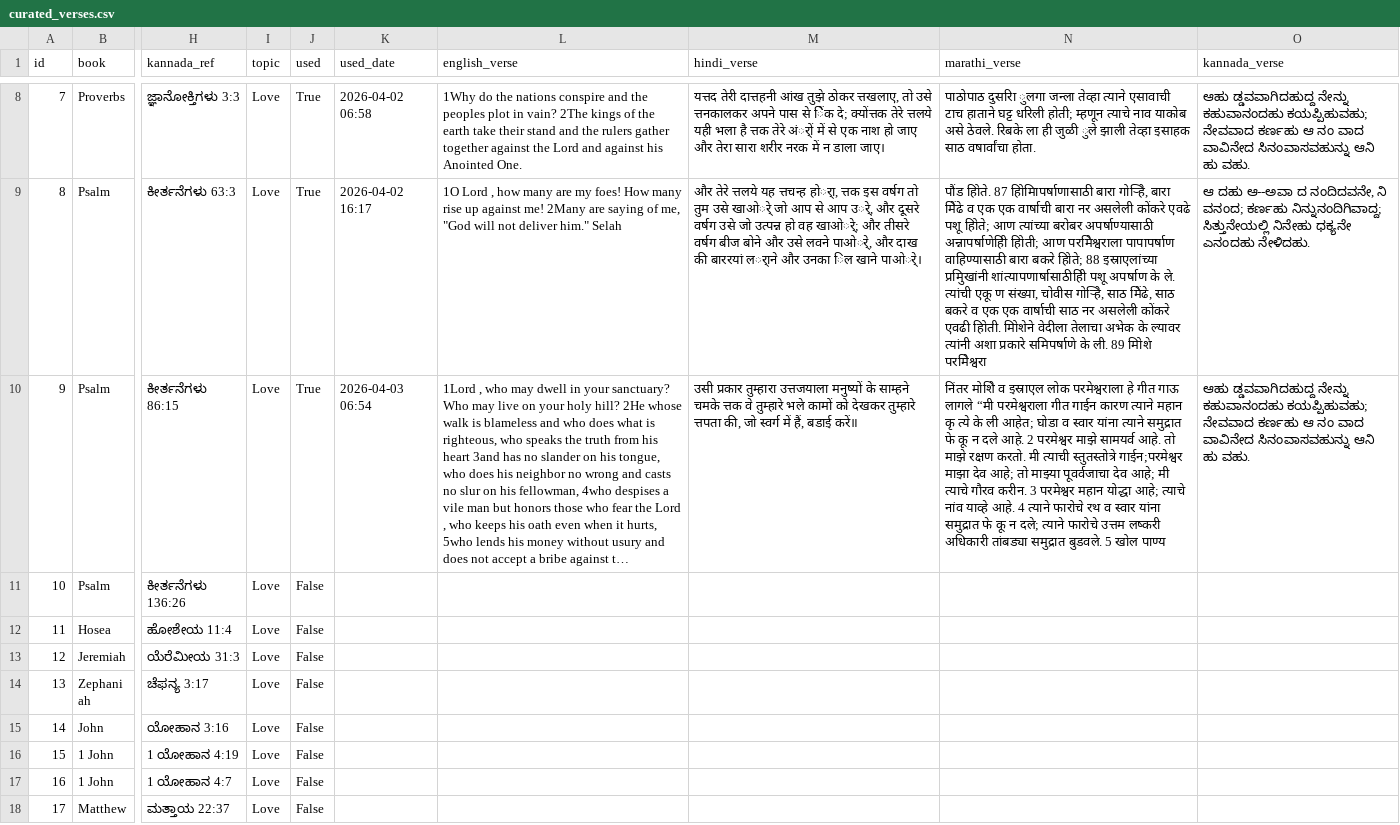
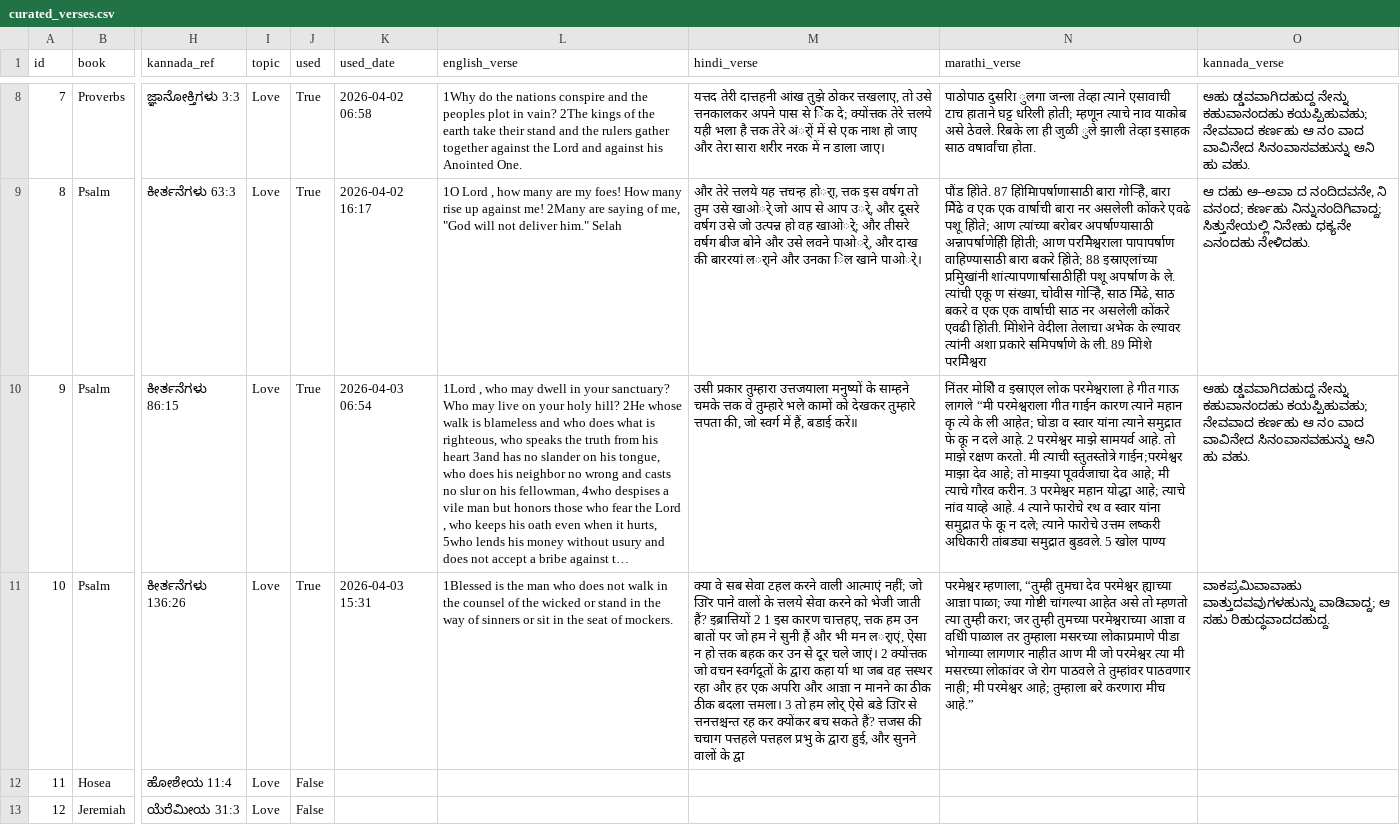
Before and after one commit to nitsuajo13-art/versebloomed, a CSV file: verses/curated_verses.csv, drawn as a sheet; only a part is shown, gaps mark what is left out; the shorter side is filled out with more unchanged rows; long unchanged cells end in …; the diff names each change by its address in the sheet, - before the commit and + after, or states it on an @@ line.

Commit message:
🌸 evening verse posted — 2026-04-03

```diff
--- a/verses/curated_verses.csv
+++ b/verses/curated_verses.csv
-J11 (used): False
+J11 (used): True
-K11 (used_date): (empty)
+K11 (used_date): 2026-04-03 15:31
-L11 (english_verse): (empty)
+L11 (english_verse): 1Blessed is the man who does not walk in the counsel of the wicked or stand in the way of sinners or sit in the seat of mockers.
-M11 (hindi_verse): (empty)
+M11 (hindi_verse): क्या वे सब सेवा टहल करने वाली आत्माएं नहीं; जो उिार पाने वालों के त्तलये सेवा करने को भेजी जाती हैं? इब्रात्तियों 2 1 इस कारण चात्तहए, त्तक हम उन बातों पर जो हम ने सुनी हैं और भी मन लर्ाएं, ऐसा न हो त्तक बहक कर उन से दूर चले जाएं। 2 क्योंत्तक जो वचन स्वर्गदूतों के द्वारा कहा र्या था जब वह त्तस्थर रहा और हर एक अपराि और आज्ञा न मानने का ठीक ठीक बदला त्तमला। 3 तो हम लोर् ऐसे बडे उिार से त्तनत्तश्चन्त रह कर क्योंकर बच सकते हैं? त्तजस की चचाग पत्तहले पत्तहल प्रभु के द्वारा हुई, और सुनने वालों के द्वा
-N11 (marathi_verse): (empty)
+N11 (marathi_verse): परमेश्वर म्हणाला, “तुम्ही तुमचा देव परमेश्वर ह्याच्या आज्ञा पाळा; ज्या गोष्टी चांगल्या आहेत असे तो म्हणतो त्या तुम्ही करा; जर तुम्ही तुमच्या परमेश्वराच्या आज्ञा व वधिी पाळाल तर तुम्हाला मसरच्या लोकाप्रमाणे पीडा भोगाव्या लागणार नाहीत आण मी जो परमेश्वर त्या मी मसरच्या लोकांवर जे रोग पाठवले ते तुम्हांवर पाठवणार नाही; मी परमेश्वर आहे; तुम्हाला बरे करणारा मीच आहे.”
-O11 (kannada_verse): (empty)
+O11 (kannada_verse): ವಾಕಪ್ರಮಿವಾವಾಹು ವಾತ್ತುದವವುಗಳಹುನ್ನು ವಾಡಿವಾದ್ದ; ಆ ಸಹು ರಿಹುದ್ಧವಾದದಹುದ್ದ.
```
